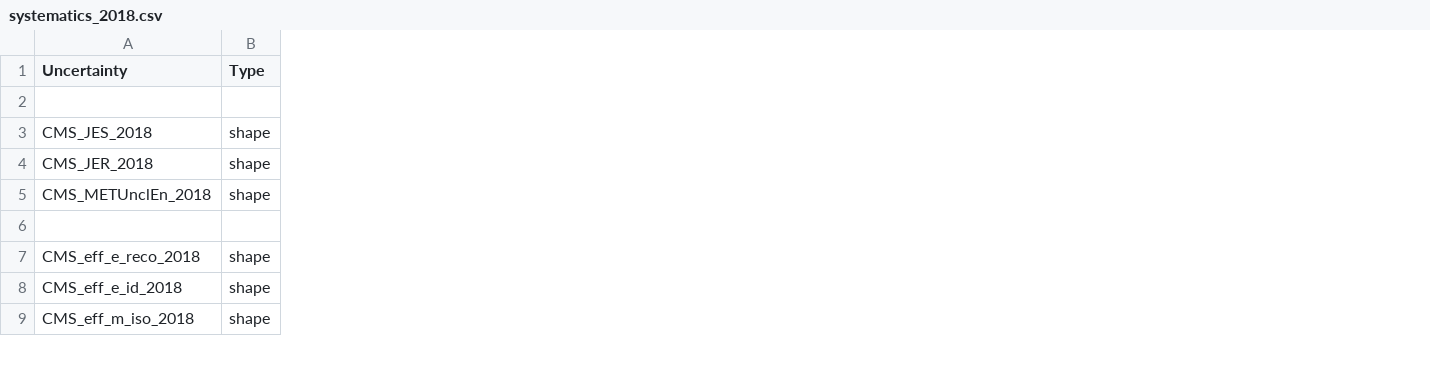
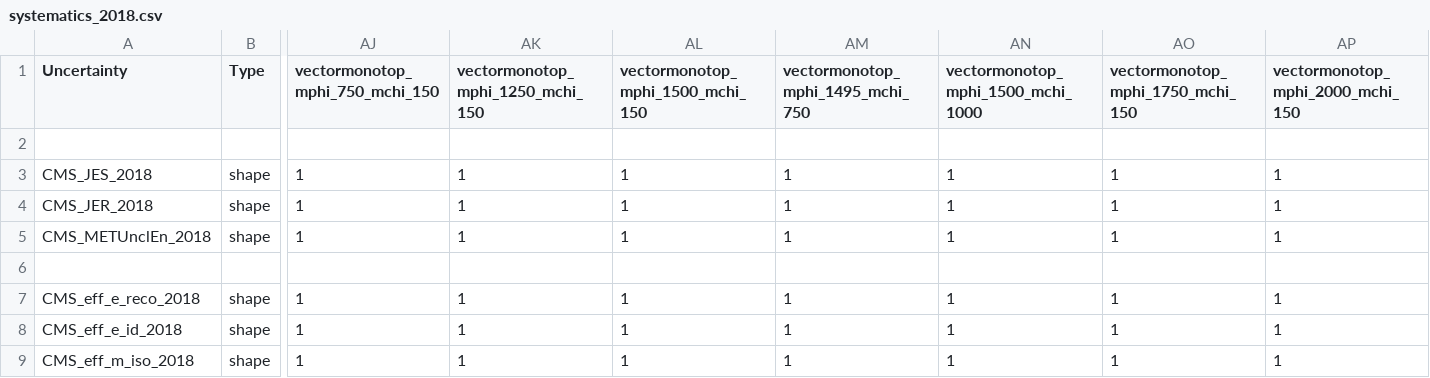
Before and after one commit to kit-cn-cms/pyroot-plotscripts, a CSV file: configs/Monotop/systematics_2018.csv, drawn as a sheet; only a part is shown, gaps mark what is left out; the diff names each change by its address in the sheet, - before the commit and + after, or states it on an @@ line.

Commit message:
added private signal points to 17/18 systematics csv

```diff
--- a/configs/Monotop/systematics_2018.csv
+++ b/configs/Monotop/systematics_2018.csv
+column AJ (vectormonotop_mphi_750_mchi_150), rows 3-9: 1 | 1 | 1 |  | 1 | 1 | 1
+column AK (vectormonotop_mphi_1250_mchi_150), rows 3-9: 1 | 1 | 1 |  | 1 | 1 | 1
+column AL (vectormonotop_mphi_1500_mchi_150), rows 3-9: 1 | 1 | 1 |  | 1 | 1 | 1
+column AM (vectormonotop_mphi_1495_mchi_750), rows 3-9: 1 | 1 | 1 |  | 1 | 1 | 1
+column AN, rows 1-9: vectormonotop_mphi_1500_mchi_1000 |  | 1 | 1 | 1 |  | 1 | 1 | 1
+column AO (vectormonotop_mphi_1750_mchi_150), rows 3-9: 1 | 1 | 1 |  | 1 | 1 | 1
+column AP (vectormonotop_mphi_2000_mchi_150), rows 3-9: 1 | 1 | 1 |  | 1 | 1 | 1
```
Also changed, not shown: configs/Monotop/systematics_2017.csv.
